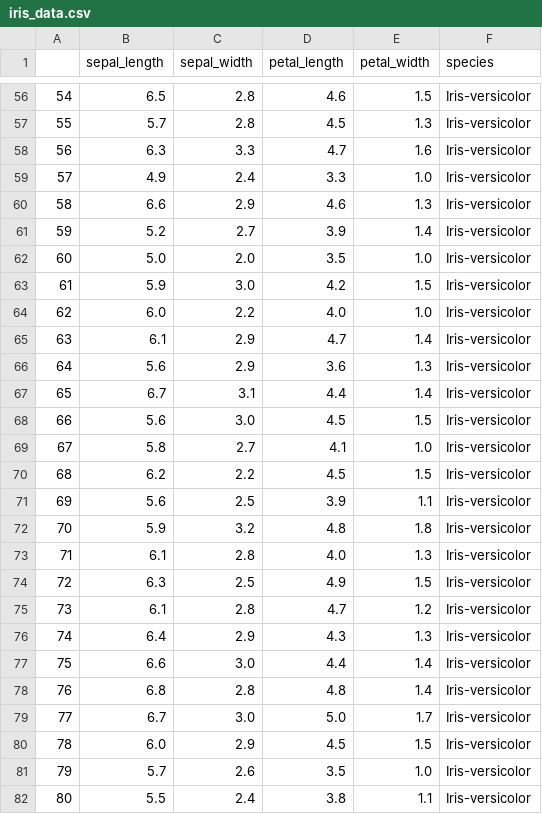
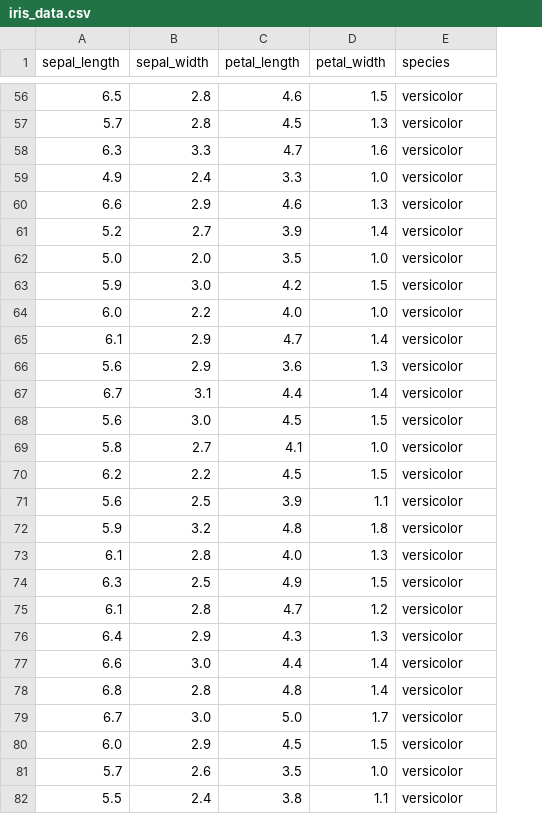
Before and after one commit to Mark-Barbaric/IBM_Machine_Learning_Certificate, a CSV file: Exploratory_Data_Analysis/week3/iris_data.csv, drawn as a sheet; only a part is shown, gaps mark what is left out; removed rows and columns are numbered as before the commit, all else as after; the diff covers the shown part only; the diff names each change by its address in the sheet, - before the commit and + after, or states it on an @@ line.

```diff
--- a/Exploratory_Data_Analysis/week3/iris_data.csv
+++ b/Exploratory_Data_Analysis/week3/iris_data.csv
-column A, rows 56-82: 54 | 55 | 56 | 57 | 58 | 59 | 60 | 61 | 62 | 63 | 64 | 65 | 66 | 67 | 68 | 69 | 70 | 71 | 72 | 73 | 74 | 75 | 76 | 77 | 78 | 79 | 80
-E56:E82 (species): Iris-versicolor
+E56:E82 (species): versicolor
```
Also changed, not shown: 123 edited cells elsewhere in this file, 4 other files.
